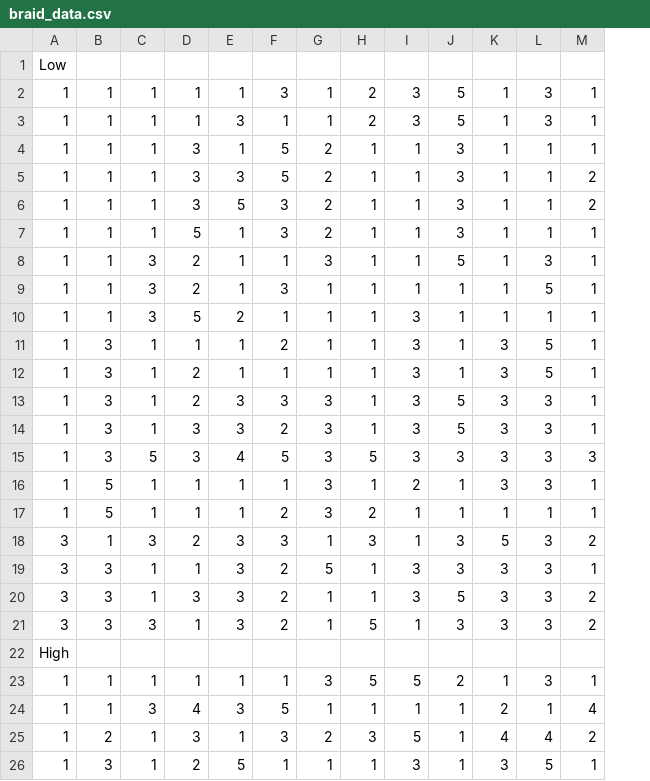
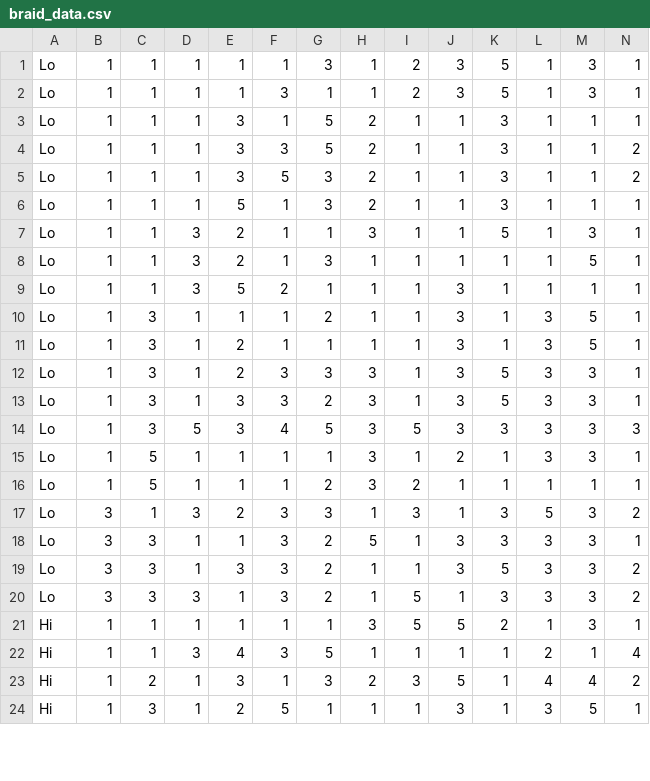
Before and after one commit to abdulzaf/msc_thesis, a CSV file: braid_data.csv, drawn as a sheet; only a part is shown; removed rows and columns are numbered as before the commit, all else as after; rows hold the shown columns only; the diff names each change by its address in the sheet, - before the commit and + after, or states it on an @@ line.

Commit message:
Update braid_data.csv

```diff
--- a/braid_data.csv
+++ b/braid_data.csv
+column A, rows 1-24: Lo | Lo | Lo | Lo | Lo | Lo | Lo | Lo | Lo | Lo | Lo | Lo | Lo | Lo | Lo | Lo | Lo | Lo | Lo | Lo | Hi | Hi | Hi | Hi
-row 1: Low
-row 22: High
```
